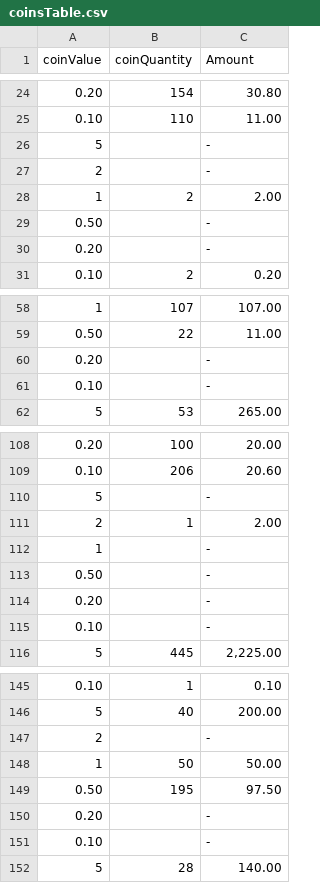
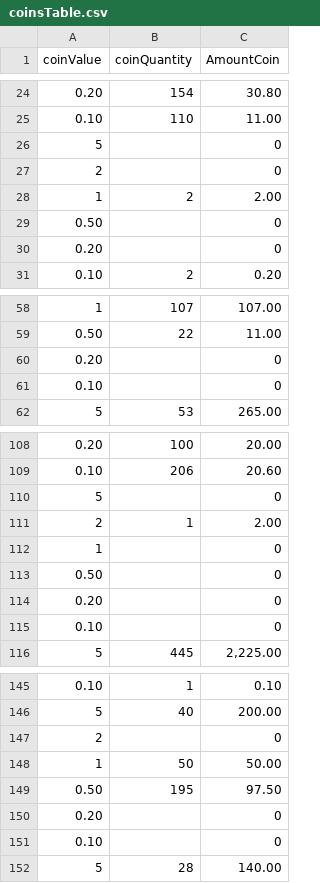
Before and after one commit to danielichis/bot4, a CSV file: Tablas/coinsTable.csv, drawn as a sheet; only a part is shown, gaps mark what is left out; the diff covers the shown part only.

```diff
--- a/Tablas/coinsTable.csv
+++ b/Tablas/coinsTable.csv
@@ -1 +1 @@
-coinValue;coinQuantity;Amount
+coinValue;coinQuantity;AmountCoin
@@ -25,7 +25,7 @@ coinValue;coinQuantity;Amount
 0.10;110;11.00
-5;;-
-2;;-
+5;;0
+2;;0
 1;2;2.00
-0.50;;-
-0.20;;-
+0.50;;0
+0.20;;0
 0.10;2;0.20
@@ -59,4 +59,4 @@ coinValue;coinQuantity;Amount
 0.50;22;11.00
-0.20;;-
-0.10;;-
+0.20;;0
+0.10;;0
 5;53;265.00
@@ -109,8 +109,8 @@ coinValue;coinQuantity;Amount
 0.10;206;20.60
-5;;-
+5;;0
 2;1;2.00
-1;;-
-0.50;;-
-0.20;;-
-0.10;;-
+1;;0
+0.50;;0
+0.20;;0
+0.10;;0
 5;445;2,225.00
@@ -146,7 +146,7 @@ coinValue;coinQuantity;Amount
 5;40;200.00
-2;;-
+2;;0
 1;50;50.00
 0.50;195;97.50
-0.20;;-
-0.10;;-
+0.20;;0
+0.10;;0
 5;28;140.00
```
Also changed, not shown: 6 edited cells elsewhere in this file, Tablas/DetalleCcajTable.csv, Tablas/bankTransfersTable.csv, 10 other files.
